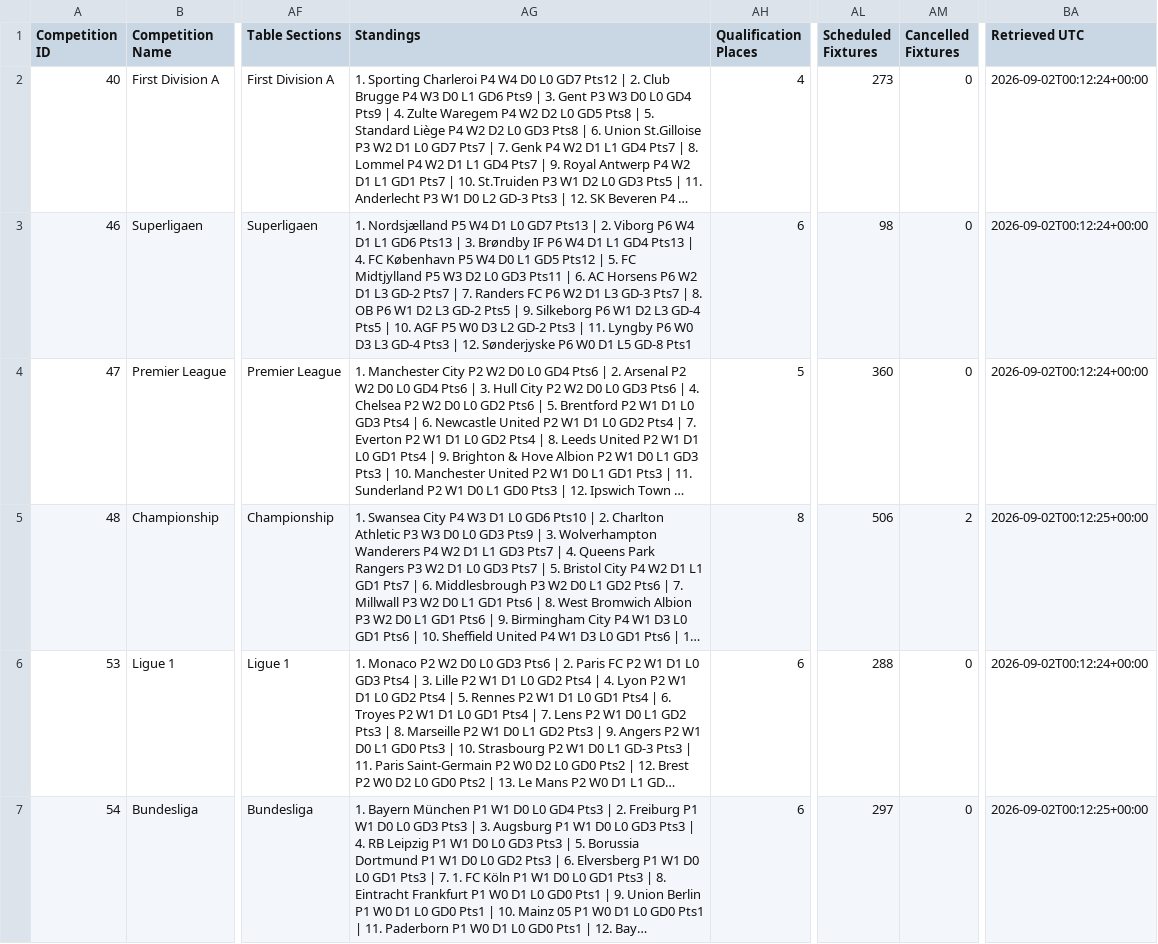
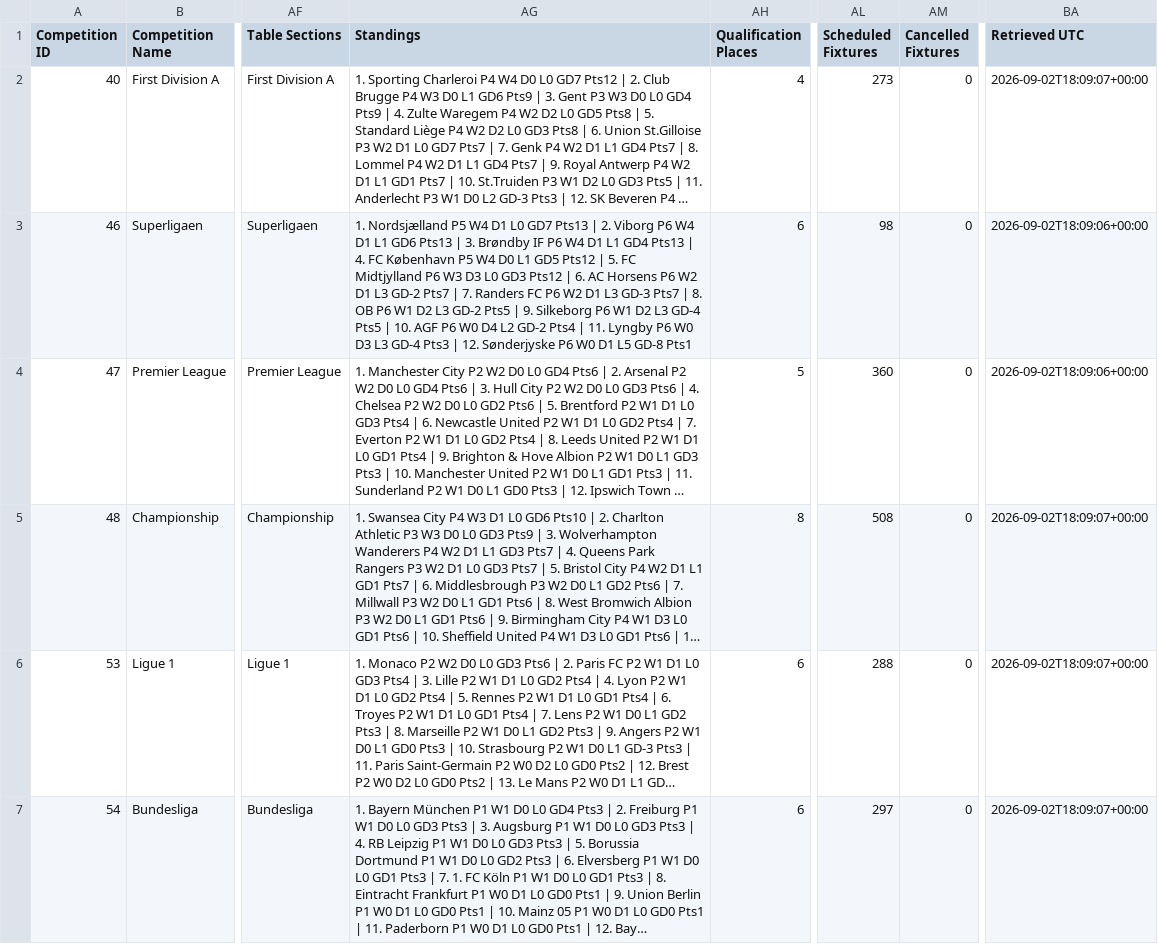
Before and after one commit to TimDenby161/AutoModel, a CSV file: automodel_competitions.csv, drawn as a sheet; only a part is shown, gaps mark what is left out; long unchanged cells end in …; the diff covers the shown part only; the diff names each change by its address in the sheet, - before the commit and + after, or states it on an @@ line.

```diff
--- a/automodel_competitions.csv
+++ b/automodel_competitions.csv
-BA2 (Retrieved UTC): 2026-09-02T00:12:24+00:00
+BA2 (Retrieved UTC): 2026-09-02T18:09:07+00:00
-AG3 (Standings): …FC Midtjylland P5 W3 D2 L0 GD3 Pts11 | 6. AC Horsens P6 W2 D1 L3 GD-2 Pts7 | 7. Randers FC P6 W2 D1 L3 GD-3 Pts7 | 8. OB P6 W1 D2 L3 GD-2 Pts5 | 9. Silkeborg P6 W1 D2 L3 GD-4 Pts5 | 10. AGF P5 W0 D3 L2 GD-2 Pts3 | 11.…
+AG3 (Standings): …FC Midtjylland P6 W3 D3 L0 GD3 Pts12 | 6. AC Horsens P6 W2 D1 L3 GD-2 Pts7 | 7. Randers FC P6 W2 D1 L3 GD-3 Pts7 | 8. OB P6 W1 D2 L3 GD-2 Pts5 | 9. Silkeborg P6 W1 D2 L3 GD-4 Pts5 | 10. AGF P6 W0 D4 L2 GD-2 Pts4 | 11.…
-BA3:BA4 (Retrieved UTC): 2026-09-02T00:12:24+00:00
+BA3:BA4 (Retrieved UTC): 2026-09-02T18:09:06+00:00
-AL5 (Scheduled Fixtures): 506
+AL5 (Scheduled Fixtures): 508
-AM5 (Cancelled Fixtures): 2
+AM5 (Cancelled Fixtures): 0
-BA5 (Retrieved UTC): 2026-09-02T00:12:25+00:00
+BA5 (Retrieved UTC): 2026-09-02T18:09:07+00:00
-BA6 (Retrieved UTC): 2026-09-02T00:12:24+00:00
+BA6 (Retrieved UTC): 2026-09-02T18:09:07+00:00
-BA7 (Retrieved UTC): 2026-09-02T00:12:25+00:00
+BA7 (Retrieved UTC): 2026-09-02T18:09:07+00:00
```
Also changed, not shown: 186 edited cells elsewhere in this file, automodel_club_sync_errors.csv, automodel_managers.csv, 4 other files.
